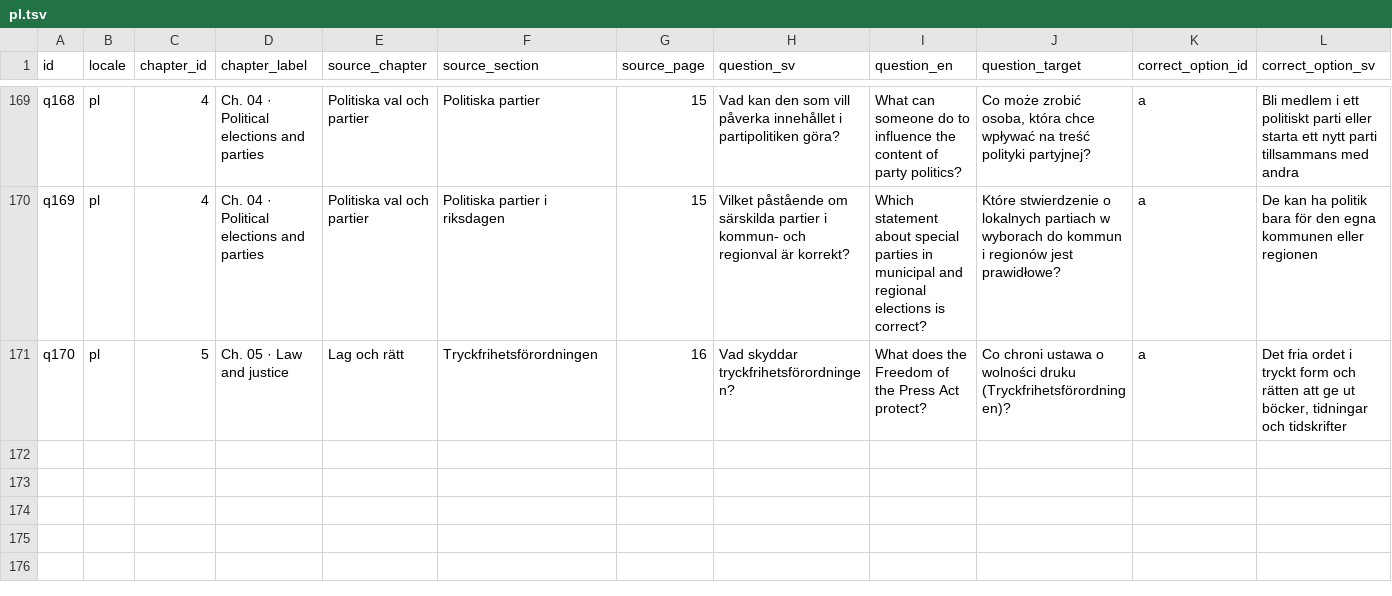
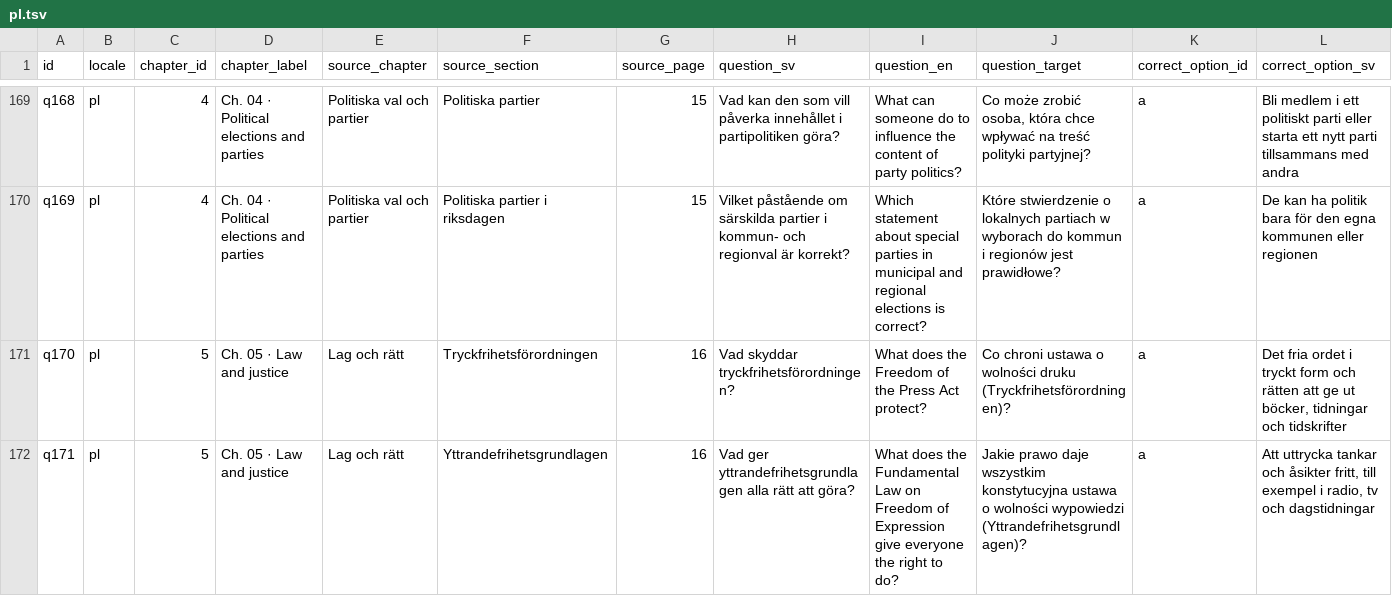
Before and after one commit to SzeChunYiu/Swedish_Civic_Test, a TSV file: docs/localization/review-packets/question-i18n-v8/pl.tsv, drawn as a sheet; only a part is shown, gaps mark what is left out; rows hold the shown columns only; the diff names each change by its address in the sheet, - before the commit and + after, or states it on an @@ line.

Commit message:
i18n: add q171 question translations

```diff
--- a/docs/localization/review-packets/question-i18n-v8/pl.tsv
+++ b/docs/localization/review-packets/question-i18n-v8/pl.tsv
+row 172: q171 | pl | 5 | Ch. 05 · Law and justice | Lag och rätt | Yttrandefrihetsgrundlagen | 16 | Vad ger yttrandefrihetsgrundlagen alla rätt att göra? | What does the Fundamental Law on Freedom of Expression give everyone the right to do? | Jakie prawo daje wszystkim konstytucyjna ustawa o wolności wypowiedzi (Yttrandefrihetsgrundlagen)? | a | Att uttrycka tankar och åsikter fritt, till exempel i radio, tv och dagstidningar
```
Also changed, not shown: docs/localization/review-packets/question-i18n-v8/tr.tsv, docs/localization/review-packets/question-i18n-v8/zh-Hans.tsv, 25 other files.
